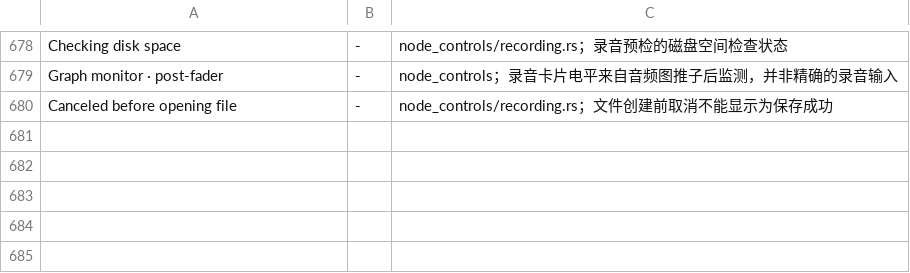
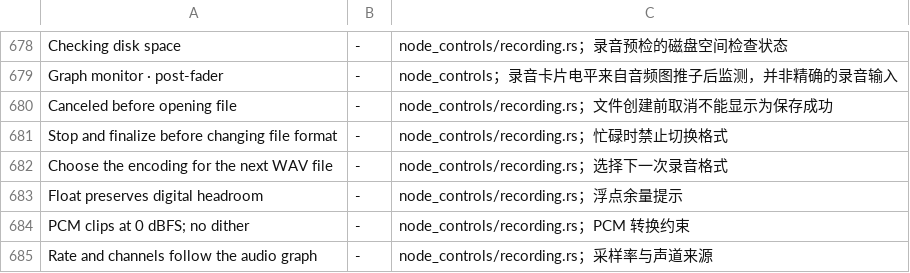
Before and after one commit to modenicheng/moiren, a TSV file: crates/moiren-app/locales/i18n-keys.tsv, drawn as a sheet; only a part is shown, gaps mark what is left out; the diff names each change by its address in the sheet, - before the commit and + after, or states it on an @@ line.

Commit message:
feat(ui): select recorder encoding on cards and inspector

```diff
--- a/crates/moiren-app/locales/i18n-keys.tsv
+++ b/crates/moiren-app/locales/i18n-keys.tsv
+row 681: Stop and finalize before changing file format | - | node_controls/recording.rs；忙碌时禁止切换格式
+row 682: Choose the encoding for the next WAV file | - | node_controls/recording.rs；选择下一次录音格式
+row 683: Float preserves digital headroom | - | node_controls/recording.rs；浮点余量提示
+row 684: PCM clips at 0 dBFS; no dither | - | node_controls/recording.rs；PCM 转换约束
+row 685: Rate and channels follow the audio graph | - | node_controls/recording.rs；采样率与声道来源
```
Also changed, not shown: 6 other files.
